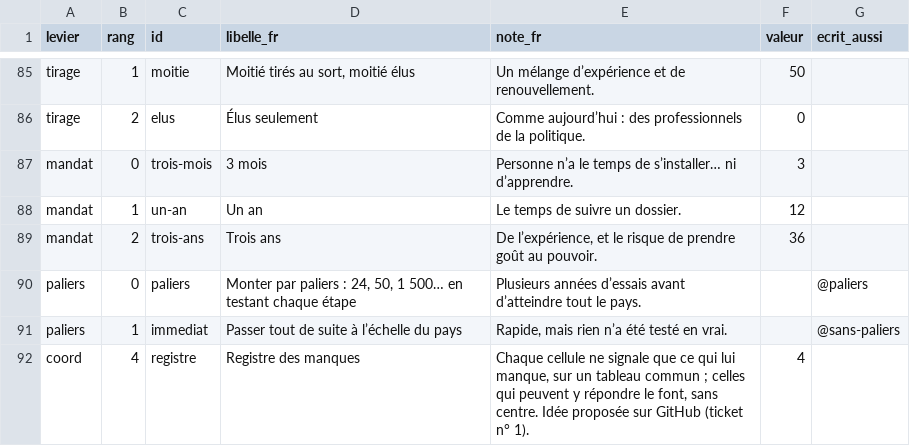
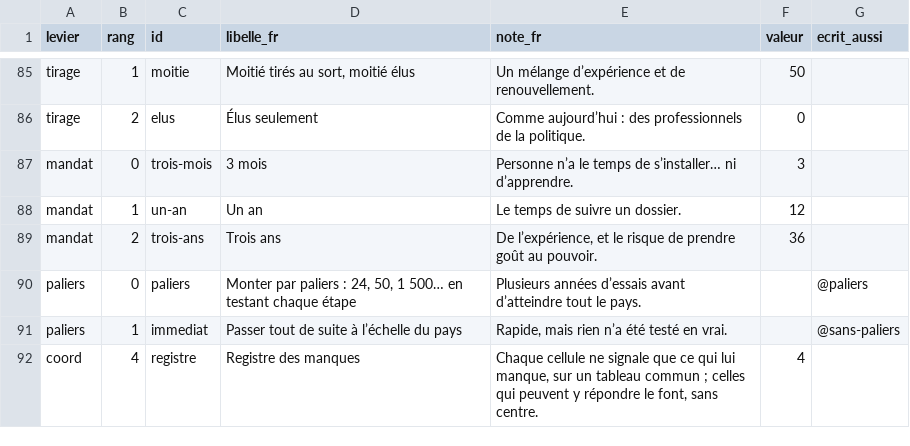
Before and after one commit to labo-de-la-bande/labo-de-la-bande.github.io, a CSV file: data/options.csv, drawn as a sheet; only a part is shown, gaps mark what is left out.

```diff
--- a/data/options.csv
+++ b/data/options.csv
@@ -91,2 +91,2 @@ paliers,0,paliers,"Monter par paliers : 24, 50, 1 500… en testant chaque étap
 paliers,1,immediat,Passer tout de suite à l’échelle du pays,"Rapide, mais rien n’a été testé en vrai.",,@sans-paliers
-coord,4,registre,Registre des manques,"Chaque cellule ne signale que ce qui lui manque, sur un tableau commun ; celles qui peuvent y répondre le font, sans centre. Idée proposée sur GitHub (ticket n° 1).",4,
+coord,4,registre,Registre des manques,"Chaque cellule ne signale que ce qui lui manque, sur un tableau commun ; celles qui peuvent y répondre le font, sans centre.",4,
```
Also changed, not shown: 9 other files.
